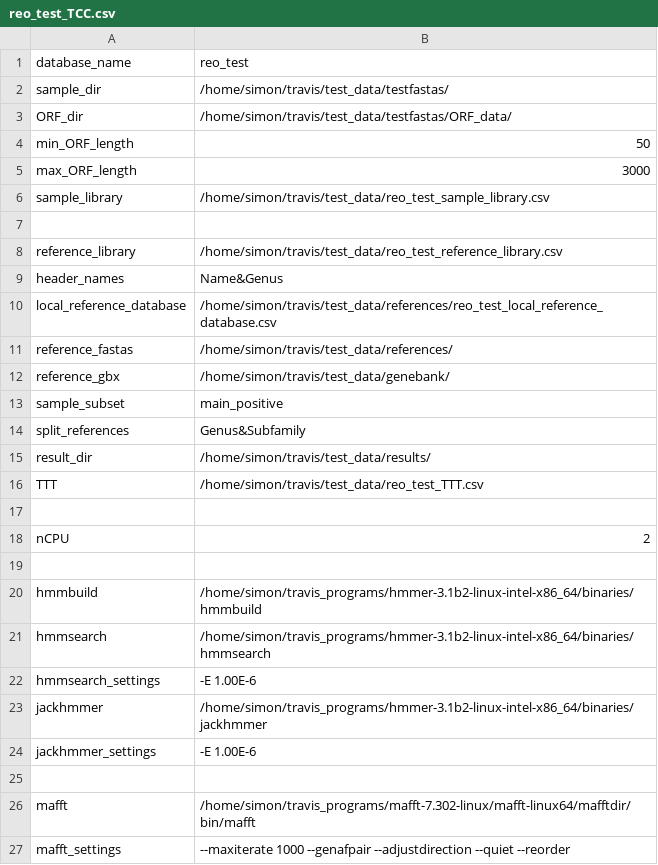
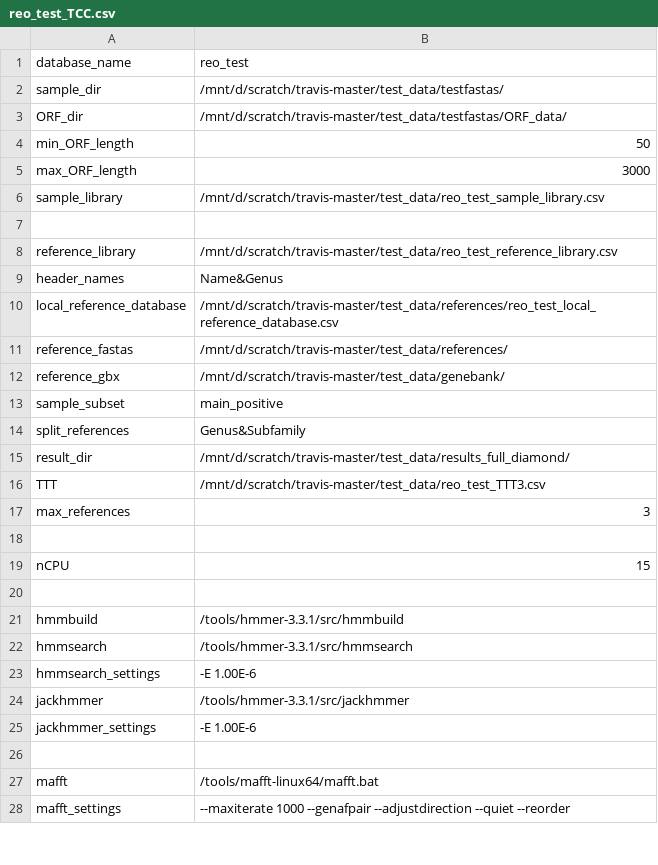
Before and after one commit to kaefers/travis, a CSV file: test_data/reo_test_TCC.csv, drawn as a sheet; only a part is shown; the diff covers the shown part only.

Commit message:
*added support for DIAMOND *added wget support for NCBI download *bugfixes and performance improvements

```diff
--- a/test_data/reo_test_TCC.csv
+++ b/test_data/reo_test_TCC.csv
@@ -1,27 +1,28 @@
 database_name,reo_test
-sample_dir,/home/simon/travis/test_data/testfastas/
-ORF_dir,/home/simon/travis/test_data/testfastas/ORF_data/
+sample_dir,/mnt/d/scratch/travis-master/test_data/testfastas/
+ORF_dir,/mnt/d/scratch/travis-master/test_data/testfastas/ORF_data/
 min_ORF_length,50
 max_ORF_length,3000
-sample_library,/home/simon/travis/test_data/reo_test_sample_library.csv
+sample_library,/mnt/d/scratch/travis-master/test_data/reo_test_sample_library.csv
 
-reference_library,/home/simon/travis/test_data/reo_test_reference_library.csv
+reference_library,/mnt/d/scratch/travis-master/test_data/reo_test_reference_library.csv
 header_names,Name&Genus
-local_reference_database,/home/simon/travis/test_data/references/reo_test_local_reference_database.csv
-reference_fastas,/home/simon/travis/test_data/references/
-reference_gbx,/home/simon/travis/test_data/genebank/
+local_reference_database,/mnt/d/scratch/travis-master/test_data/references/reo_test_local_reference_database.csv
+reference_fastas,/mnt/d/scratch/travis-master/test_data/references/
+reference_gbx,/mnt/d/scratch/travis-master/test_data/genebank/
 sample_subset,main_positive
 split_references,Genus&Subfamily
-result_dir,/home/simon/travis/test_data/results/
-TTT,/home/simon/travis/test_data/reo_test_TTT.csv
+result_dir,/mnt/d/scratch/travis-master/test_data/results_full_diamond/
+TTT,/mnt/d/scratch/travis-master/test_data/reo_test_TTT3.csv
+max_references,3
 
-nCPU,2
+nCPU,15
 
-hmmbuild,/home/simon/travis_programs/hmmer-3.1b2-linux-intel-x86_64/binaries/hmmbuild
-hmmsearch,/home/simon/travis_programs/hmmer-3.1b2-linux-intel-x86_64/binaries/hmmsearch
+hmmbuild,/tools/hmmer-3.3.1/src/hmmbuild
+hmmsearch,/tools/hmmer-3.3.1/src/hmmsearch
 hmmsearch_settings,-E 1.00E-6
-jackhmmer,/home/simon/travis_programs/hmmer-3.1b2-linux-intel-x86_64/binaries/jackhmmer
+jackhmmer,/tools/hmmer-3.3.1/src/jackhmmer
 jackhmmer_settings,-E 1.00E-6
 
-mafft,/home/simon/travis_programs/mafft-7.302-linux/mafft-linux64/mafftdir/bin/mafft
+mafft,/tools/mafft-linux64/mafft.bat
 mafft_settings,--maxiterate 1000 --genafpair --adjustdirection --quiet  --reorder
```
Also changed, not shown: 10 added rows and 8 edited cells elsewhere in this file, 5 other files.
